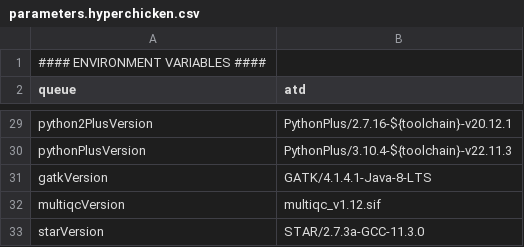
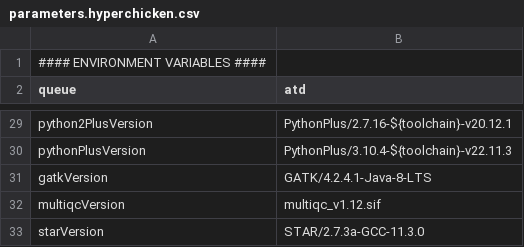
Before and after one commit to molgenis/NGS_RNA, a CSV file: parameters.hyperchicken.csv, drawn as a sheet; only a part is shown, gaps mark what is left out.

```diff
--- a/parameters.hyperchicken.csv
+++ b/parameters.hyperchicken.csv
@@ -30,3 +30,3 @@ python2PlusVersion,PythonPlus/2.7.16-${toolchain}-v20.12.1
 pythonPlusVersion,PythonPlus/3.10.4-${toolchain}-v22.11.3
-gatkVersion,GATK/4.1.4.1-Java-8-LTS
+gatkVersion,GATK/4.2.4.1-Java-8-LTS
 multiqcVersion,multiqc_v1.12.sif
```
Also changed, not shown: 1 other file.
